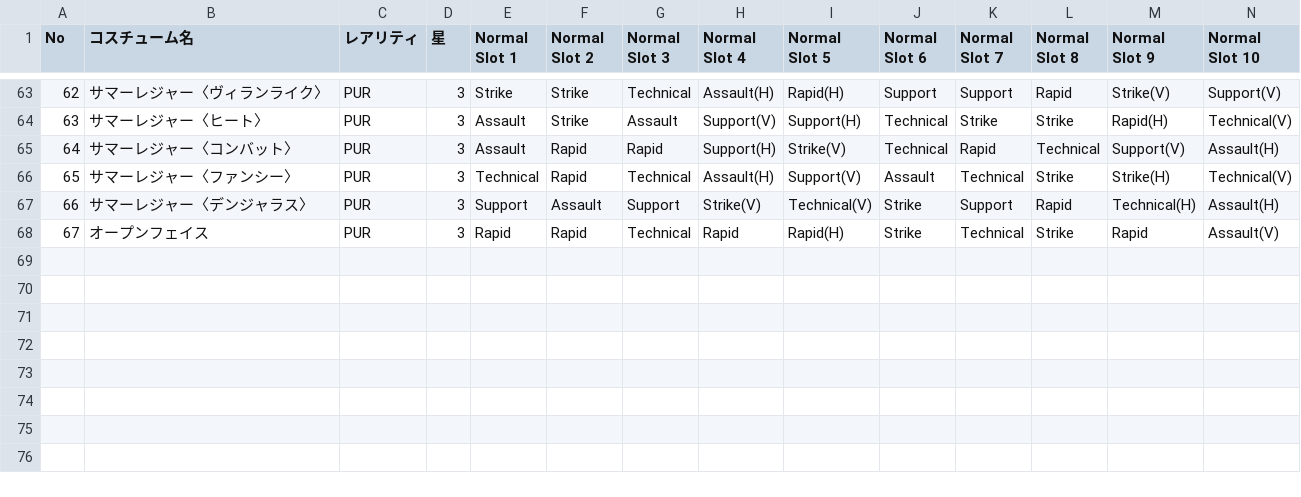
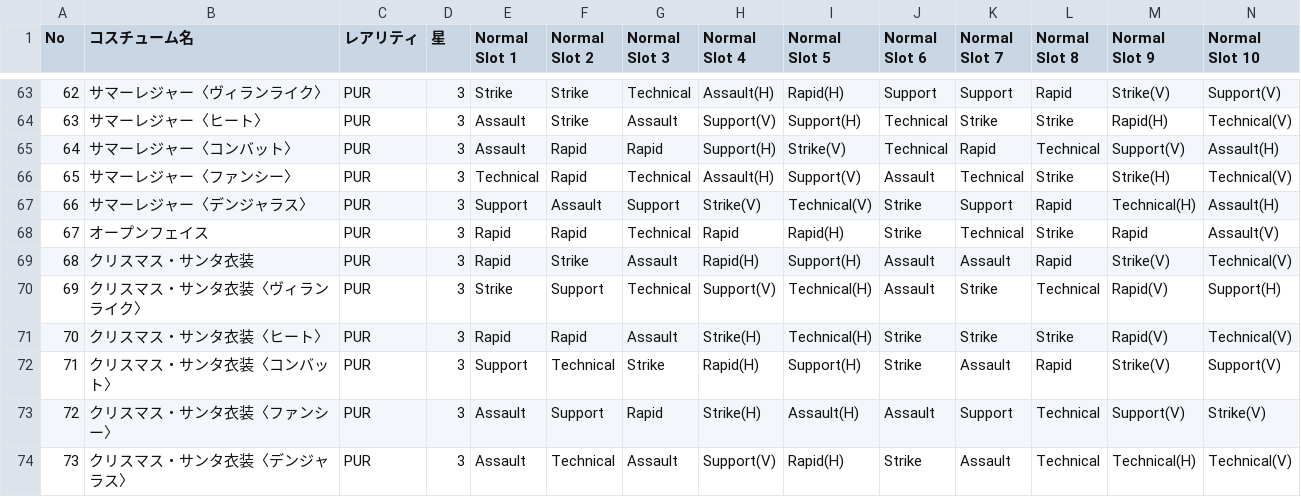
Before and after one commit to kenshiro72/hero-tuning-backend, a CSV file: db/麗日お茶子_コスチュームデータ.csv, drawn as a sheet; only a part is shown, gaps mark what is left out; rows hold the shown columns only; the diff names each change by its address in the sheet, - before the commit and + after, or states it on an @@ line.

```diff
--- a/db/麗日お茶子_コスチュームデータ.csv
+++ b/db/麗日お茶子_コスチュームデータ.csv
+row 69: 68 | クリスマス・サンタ衣装 | PUR | 3 | Rapid | Strike | Assault | Rapid(H) | Support(H) | Assault | Assault | Rapid | Strike(V) | Technical(V)
+row 70: 69 | クリスマス・サンタ衣装〈ヴィランライク〉 | PUR | 3 | Strike | Support | Technical | Support(V) | Technical(H) | Assault | Strike | Technical | Rapid(V) | Support(H)
+row 71: 70 | クリスマス・サンタ衣装〈ヒート〉 | PUR | 3 | Rapid | Rapid | Assault | Strike(H) | Technical(H) | Strike | Strike | Strike | Rapid(V) | Technical(V)
+row 72: 71 | クリスマス・サンタ衣装〈コンバット〉 | PUR | 3 | Support | Technical | Strike | Rapid(H) | Support(H) | Strike | Assault | Rapid | Strike(V) | Support(V)
+row 73: 72 | クリスマス・サンタ衣装〈ファンシー〉 | PUR | 3 | Assault | Support | Rapid | Strike(H) | Assault(H) | Assault | Support | Technical | Support(V) | Strike(V)
+row 74: 73 | クリスマス・サンタ衣装〈デンジャラス〉 | PUR | 3 | Assault | Technical | Assault | Support(V) | Rapid(H) | Strike | Assault | Technical | Technical(H) | Technical(V)
```
Also changed, not shown: db/キャラクターデータ.csv, db/トガヒミコ_コスチュームデータ.csv, 2 other files.
